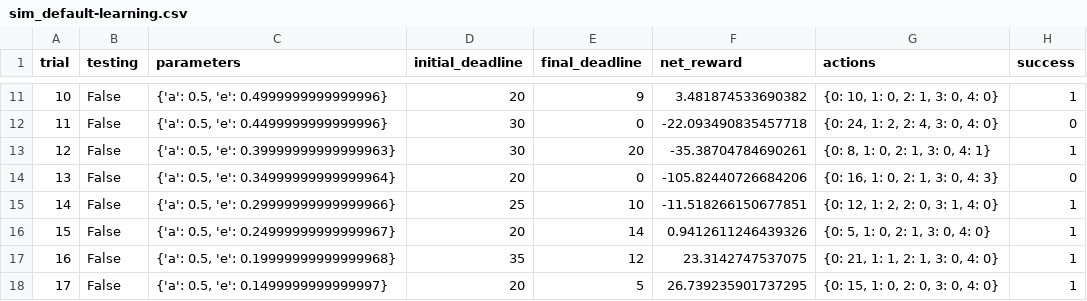
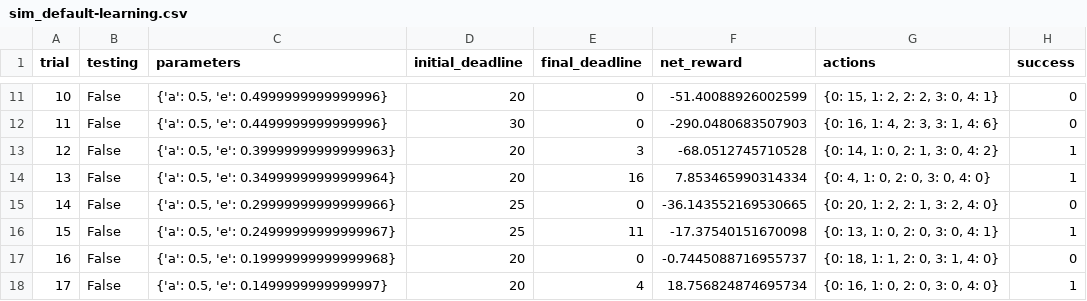
Before and after one commit to xu-huiyan/machine-learning, a CSV file: projects/smartcab/logs/sim_default-learning.csv, drawn as a sheet; only a part is shown, gaps mark what is left out; the diff covers the shown part only.

```diff
--- a/projects/smartcab/logs/sim_default-learning.csv
+++ b/projects/smartcab/logs/sim_default-learning.csv
@@ -11,8 +11,8 @@ trial,testing,parameters,initial_deadline,final_deadline,net_reward,actions,succ
-10,False,"{'a': 0.5, 'e': 0.4999999999999996}",20,9,3.481874533690382,"{0: 10, 1: 0, 2: 1, 3: 0, 4: 0}",1
-11,False,"{'a': 0.5, 'e': 0.4499999999999996}",30,0,-22.093490835457718,"{0: 24, 1: 2, 2: 4, 3: 0, 4: 0}",0
-12,False,"{'a': 0.5, 'e': 0.39999999999999963}",30,20,-35.38704784690261,"{0: 8, 1: 0, 2: 1, 3: 0, 4: 1}",1
-13,False,"{'a': 0.5, 'e': 0.34999999999999964}",20,0,-105.82440726684206,"{0: 16, 1: 0, 2: 1, 3: 0, 4: 3}",0
-14,False,"{'a': 0.5, 'e': 0.29999999999999966}",25,10,-11.518266150677851,"{0: 12, 1: 2, 2: 0, 3: 1, 4: 0}",1
-15,False,"{'a': 0.5, 'e': 0.24999999999999967}",20,14,0.9412611246439326,"{0: 5, 1: 0, 2: 1, 3: 0, 4: 0}",1
-16,False,"{'a': 0.5, 'e': 0.19999999999999968}",35,12,23.3142747537075,"{0: 21, 1: 1, 2: 1, 3: 0, 4: 0}",1
-17,False,"{'a': 0.5, 'e': 0.1499999999999997}",20,5,26.739235901737295,"{0: 15, 1: 0, 2: 0, 3: 0, 4: 0}",1
+10,False,"{'a': 0.5, 'e': 0.4999999999999996}",20,0,-51.40088926002599,"{0: 15, 1: 2, 2: 2, 3: 0, 4: 1}",0
+11,False,"{'a': 0.5, 'e': 0.4499999999999996}",30,0,-290.0480683507903,"{0: 16, 1: 4, 2: 3, 3: 1, 4: 6}",0
+12,False,"{'a': 0.5, 'e': 0.39999999999999963}",20,3,-68.0512745710528,"{0: 14, 1: 0, 2: 1, 3: 0, 4: 2}",1
+13,False,"{'a': 0.5, 'e': 0.34999999999999964}",20,16,7.853465990314334,"{0: 4, 1: 0, 2: 0, 3: 0, 4: 0}",1
+14,False,"{'a': 0.5, 'e': 0.29999999999999966}",25,0,-36.143552169530665,"{0: 20, 1: 2, 2: 1, 3: 2, 4: 0}",0
+15,False,"{'a': 0.5, 'e': 0.24999999999999967}",25,11,-17.37540151670098,"{0: 13, 1: 0, 2: 0, 3: 0, 4: 1}",1
+16,False,"{'a': 0.5, 'e': 0.19999999999999968}",20,0,-0.7445088716955737,"{0: 18, 1: 1, 2: 0, 3: 1, 4: 0}",0
+17,False,"{'a': 0.5, 'e': 0.1499999999999997}",20,4,18.756824874695734,"{0: 16, 1: 0, 2: 0, 3: 0, 4: 0}",1
```
Also changed, not shown: 81 edited cells elsewhere in this file, 15 other files.
